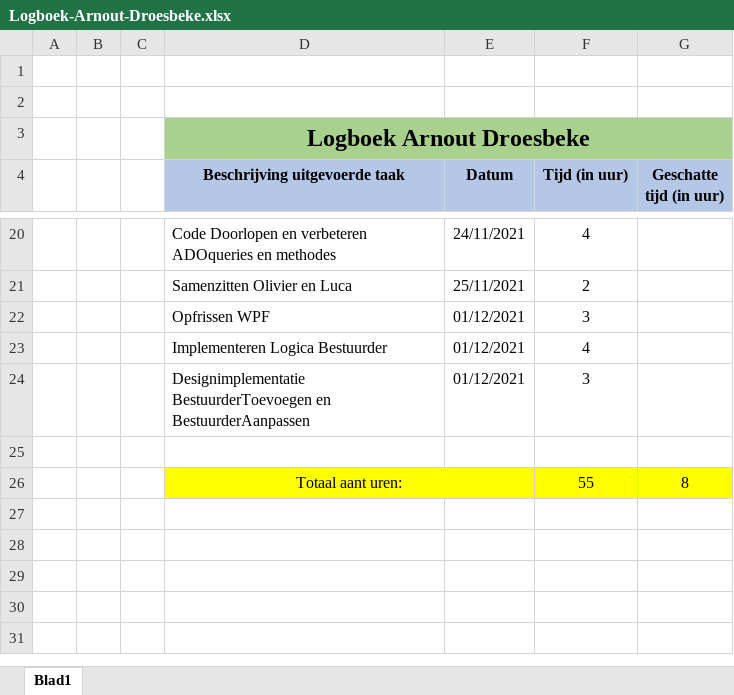
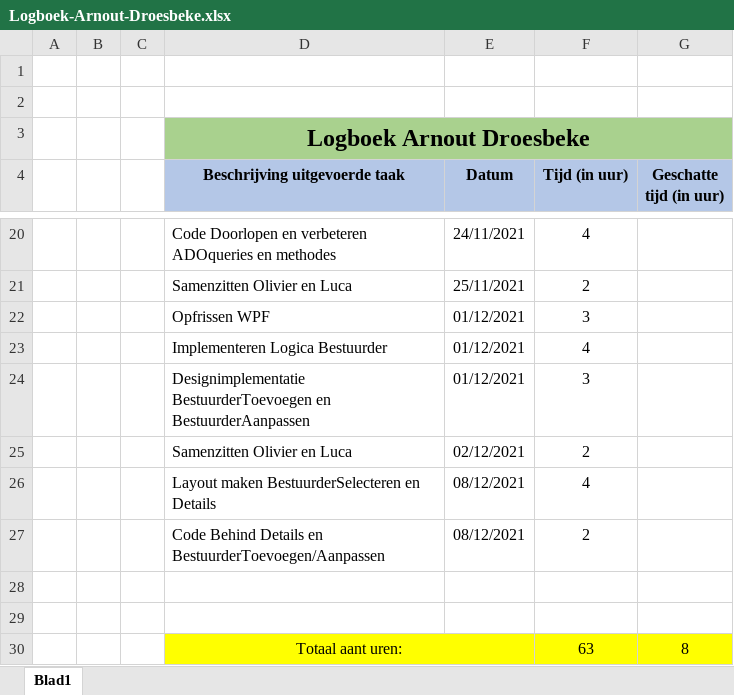
Before and after one commit to OlivierDeNeef/FleetMangementApp, an Excel workbook: Documentatie/Logboeken/Logboek-Arnout-Droesbeke.xlsx, sheet Blad1, drawn as a sheet; only a part is shown, gaps mark what is left out; values as stored, in another font and other column widths than the file's, no borders; addresses are those after the commit; the diff names each change by its address in the sheet, - before the commit and + after, or states it on an @@ line.

```diff
--- a/Documentatie/Logboeken/Logboek-Arnout-Droesbeke.xlsx (sheet Blad1)
+++ b/Documentatie/Logboeken/Logboek-Arnout-Droesbeke.xlsx (sheet Blad1)
+row 25:  |  |  | Samenzitten Olivier en Luca | 02/12/2021 | 2
+row 26:  |  |  | Layout maken BestuurderSelecteren en Details | 08/12/2021 | 4
+row 27:  |  |  | Code Behind Details en BestuurderToevoegen/Aanpassen | 08/12/2021 | 2
+row 29: (empty)
-F30 (Tijd (in uur)): 55
+F30 (Tijd (in uur)): 63
```
Also changed, not shown: Documentatie/Logboeken/TaakVerdeling.xlsx.
